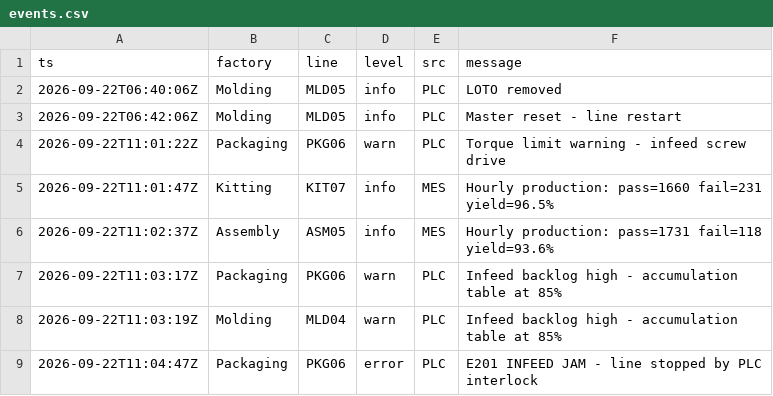
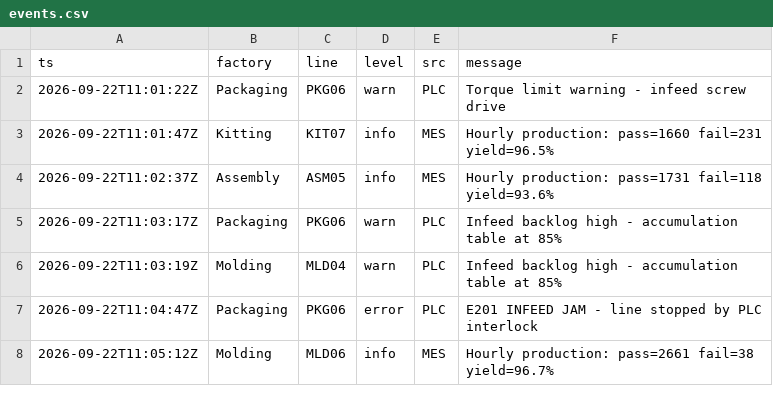
Before and after one commit to todd-cpme/ClearOEEDemo, a CSV file: data/events.csv, drawn as a sheet; only a part is shown; the shorter side is filled out with more unchanged rows.

```diff
--- a/data/events.csv
+++ b/data/events.csv
@@ -1,4 +1,2 @@
 ts,factory,line,level,src,message
-2026-09-22T06:40:06Z,Molding,MLD05,info,PLC,LOTO removed
-2026-09-22T06:42:06Z,Molding,MLD05,info,PLC,Master reset - line restart
 2026-09-22T11:01:22Z,Packaging,PKG06,warn,PLC,Torque limit warning - infeed screw drive
```
Also changed, not shown: data/hourly.csv, data/rollup_line.csv, 3 other files.
